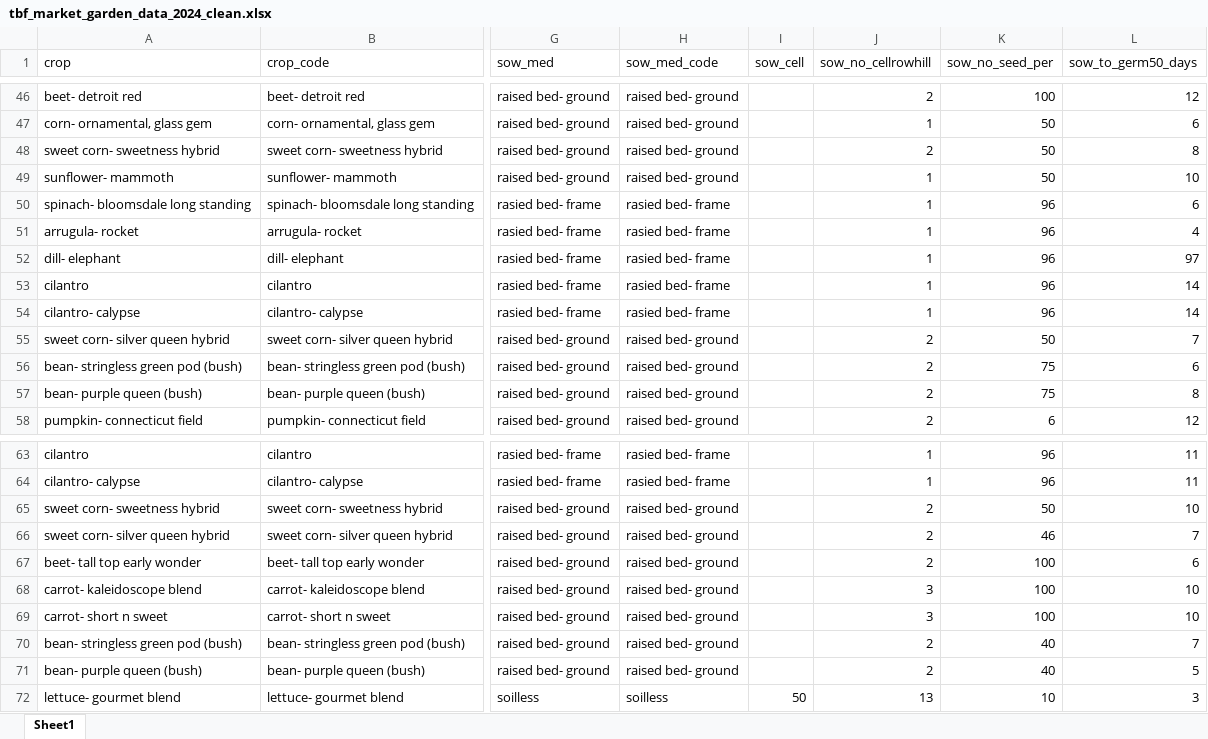
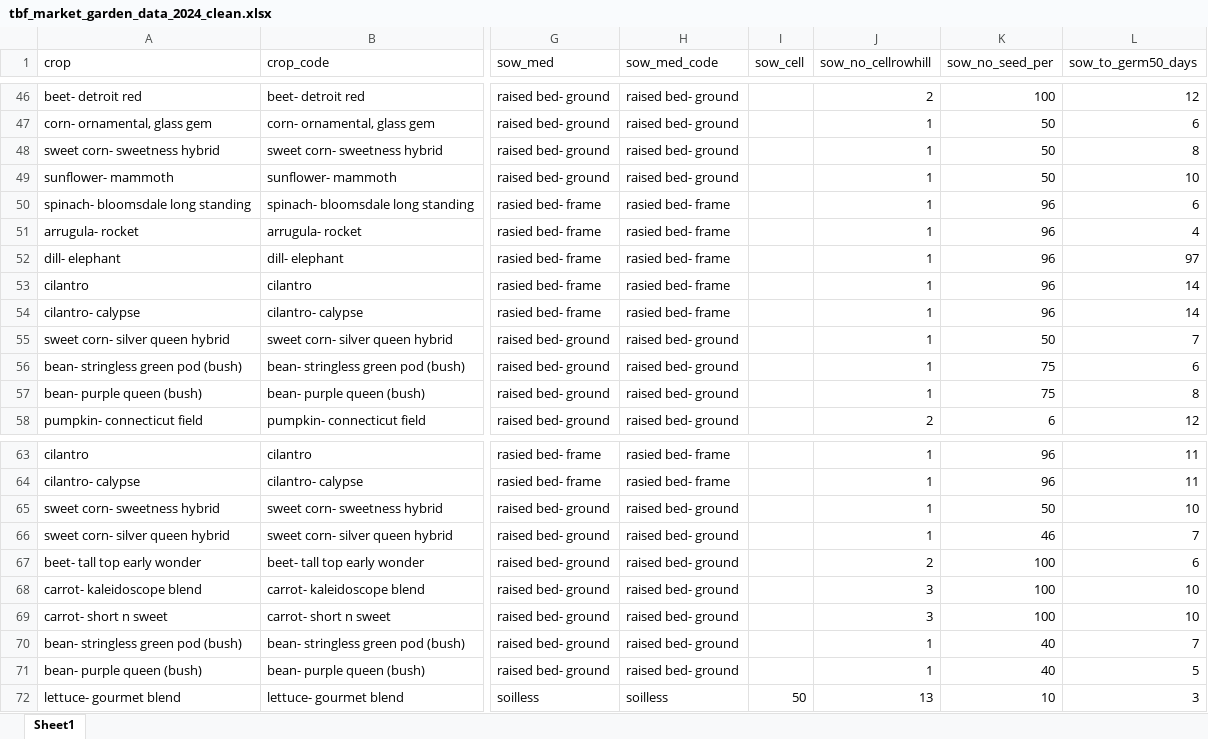
Before and after one commit to sbmorgan/The-Brosey-Farm, an Excel workbook: analytics/modified_data/tbf_market_garden_data_2024_clean.xlsx, sheet Sheet1, drawn as a sheet; only a part is shown, gaps mark what is left out; values as stored, in another font and other column widths than the file's, no borders; the diff names each change by its address in the sheet, - before the commit and + after, or states it on an @@ line.

```diff
--- a/analytics/modified_data/tbf_market_garden_data_2024_clean.xlsx (sheet Sheet1)
+++ b/analytics/modified_data/tbf_market_garden_data_2024_clean.xlsx (sheet Sheet1)
-J48 (sow_no_cellrowhill): 2
+J48 (sow_no_cellrowhill): 1
-J55:J57 (sow_no_cellrowhill): 2
+J55:J57 (sow_no_cellrowhill): 1
-J65:J66 (sow_no_cellrowhill): 2
+J65:J66 (sow_no_cellrowhill): 1
-J70:J71 (sow_no_cellrowhill): 2
+J70:J71 (sow_no_cellrowhill): 1
```
Also changed, not shown: analytics/modified_data/tbf_crop_codes_2023.xlsx, analytics/modified_data/tbf_crop_codes_2024.xlsx, 38 other files.
